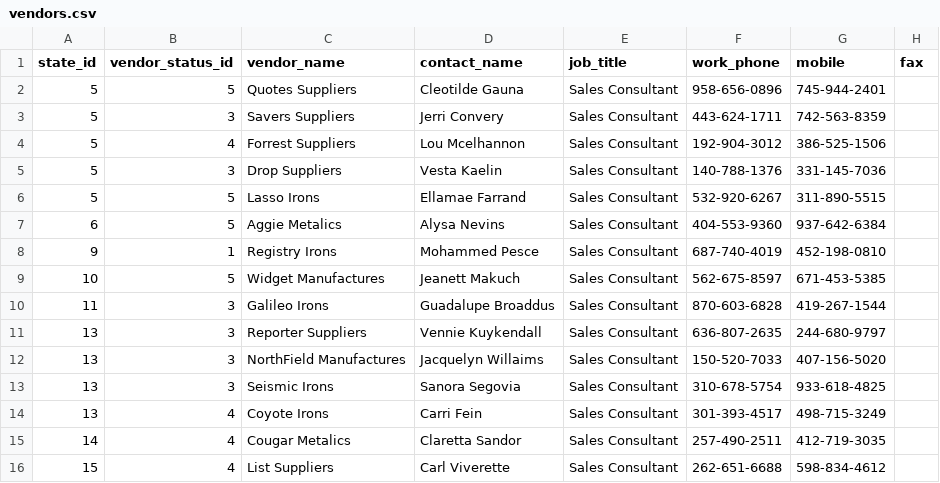
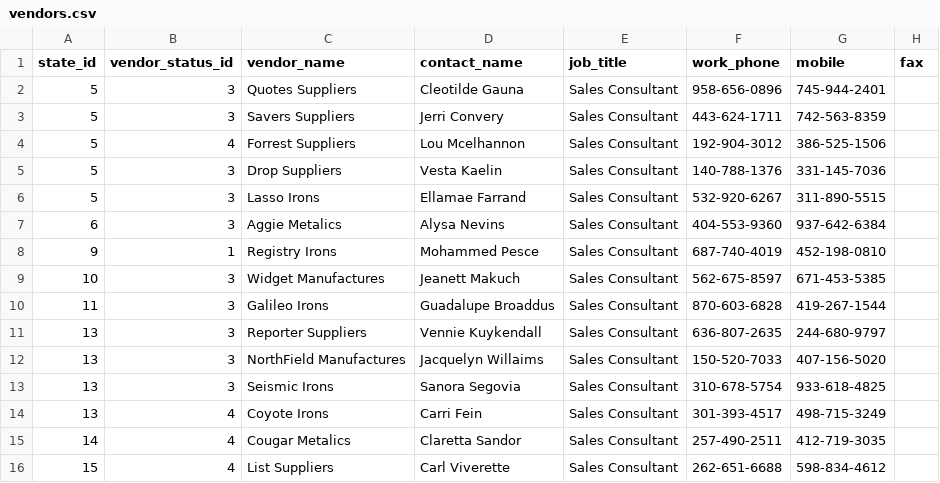
Before and after one commit to anchor8/RMS-Application, a CSV file: lib/seeds/vendors.csv, drawn as a sheet; only a part is shown; the diff covers the shown part only; the diff names each change by its address in the sheet, - before the commit and + after, or states it on an @@ line.

Commit message:
remove active vendor status

```diff
--- a/lib/seeds/vendors.csv
+++ b/lib/seeds/vendors.csv
-B2 (vendor_status_id): 5
+B2 (vendor_status_id): 3
-B6:B7 (vendor_status_id): 5
+B6:B7 (vendor_status_id): 3
-B9 (vendor_status_id): 5
+B9 (vendor_status_id): 3
```
Also changed, not shown: 19 edited cells elsewhere in this file, 2 other files.
